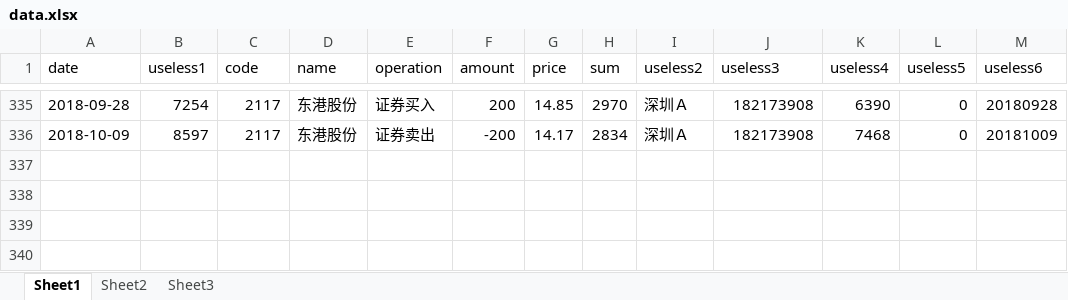
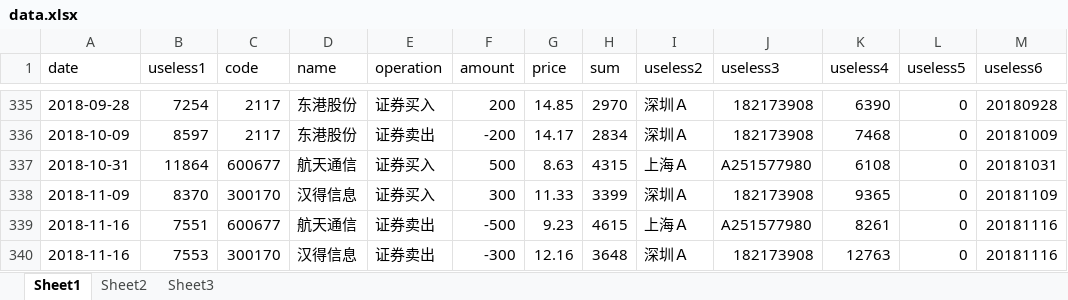
Before and after one commit to ljldgup/Tshare, an Excel workbook: HelloWorld/tools/data.xlsx, sheet Sheet1, drawn as a sheet; only a part is shown, gaps mark what is left out; values as stored, in another font and other column widths than the file's, no borders; the diff names each change by its address in the sheet, - before the commit and + after, or states it on an @@ line.

```diff
--- a/HelloWorld/tools/data.xlsx (sheet Sheet1)
+++ b/HelloWorld/tools/data.xlsx (sheet Sheet1)
+row 337: 2018-10-31 | 11864 | 600677 | 航天通信 | 证券买入 | 500 | 8.63 | 4315 | 上海Ａ | A251577980 | 6108 | 0 | 20181031
+row 338: 2018-11-09 | 8370 | 300170 | 汉得信息 | 证券买入 | 300 | 11.33 | 3399 | 深圳Ａ | 182173908 | 9365 | 0 | 20181109
+row 339: 2018-11-16 | 7551 | 600677 | 航天通信 | 证券卖出 | -500 | 9.23 | 4615 | 上海Ａ | A251577980 | 8261 | 0 | 20181116
+row 340: 2018-11-16 | 7553 | 300170 | 汉得信息 | 证券卖出 | -300 | 12.16 | 3648 | 深圳Ａ | 182173908 | 12763 | 0 | 20181116
```
Also changed, not shown: 3 other files.
